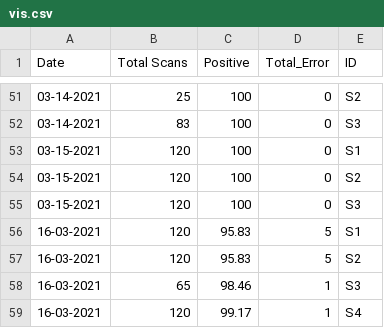
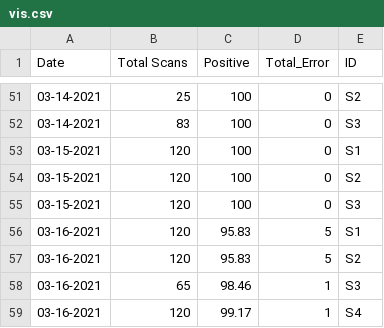
Before and after one commit to MONSTERharper/extra, a CSV file: vis.csv, drawn as a sheet; only a part is shown, gaps mark what is left out.

Commit message:
Update vis.csv

```diff
--- a/vis.csv
+++ b/vis.csv
@@ -55,5 +55,5 @@ Date,Total Scans,Positive,Total_Error,ID
 03-15-2021,120,100,0,S3
-16-03-2021,120,95.83,5,S1
-16-03-2021,120,95.83,5,S2
-16-03-2021,65,98.46,1,S3
-16-03-2021,120,99.17,1,S4
+03-16-2021,120,95.83,5,S1
+03-16-2021,120,95.83,5,S2
+03-16-2021,65,98.46,1,S3
+03-16-2021,120,99.17,1,S4
```
